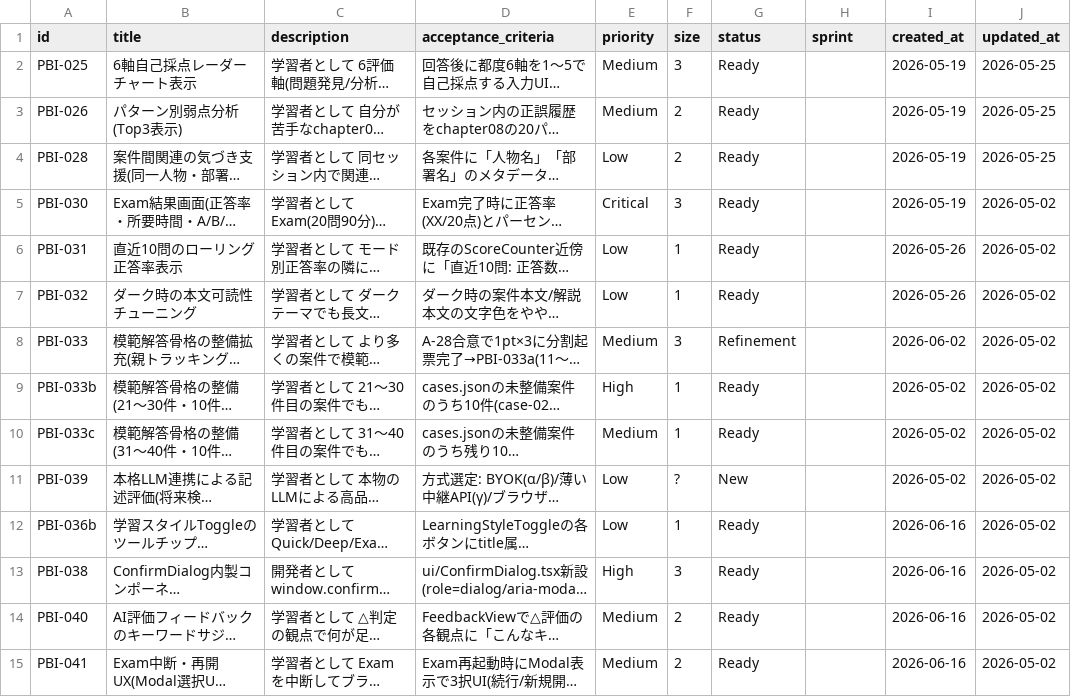
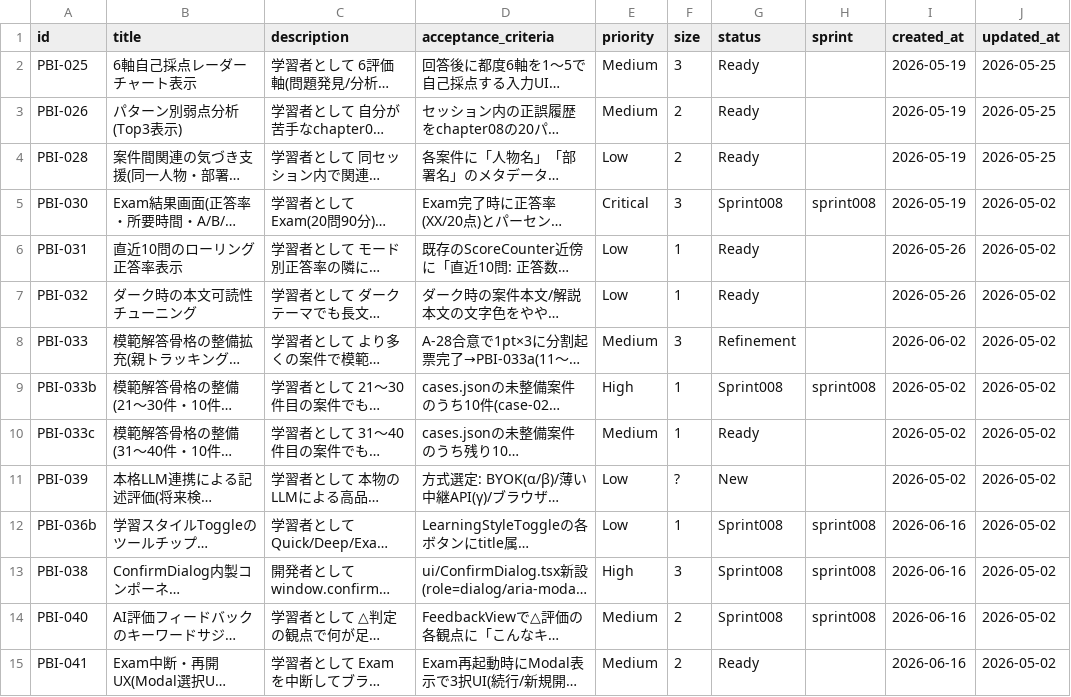
Before and after one commit to mitsuo119/innbuskcet-app, a CSV file: scrum/product_backlog.csv, drawn as a sheet; long unchanged cells end in …; the diff names each change by its address in the sheet, - before the commit and + after, or states it on an @@ line.

Commit message:
docs(scrum): Sprint008 スプリントプランニング実施

```diff
--- a/scrum/product_backlog.csv
+++ b/scrum/product_backlog.csv
-G5 (status): Ready
+G5 (status): Sprint008
-H5 (sprint): (empty)
+H5 (sprint): sprint008
-G9 (status): Ready
+G9 (status): Sprint008
-H9 (sprint): (empty)
+H9 (sprint): sprint008
-G12:G14 (status): Ready
+G12:G14 (status): Sprint008
-H12:H14 (sprint): (empty)
+H12:H14 (sprint): sprint008
```
Also changed, not shown: 3 other files.
